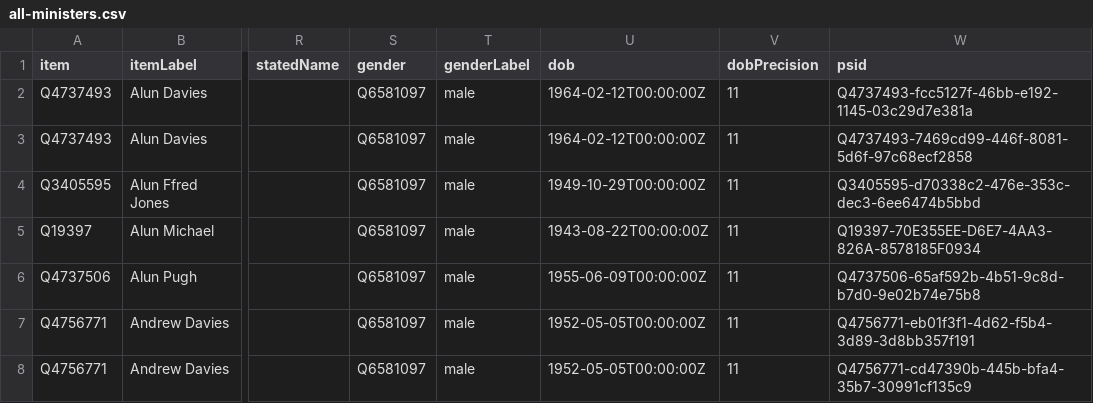
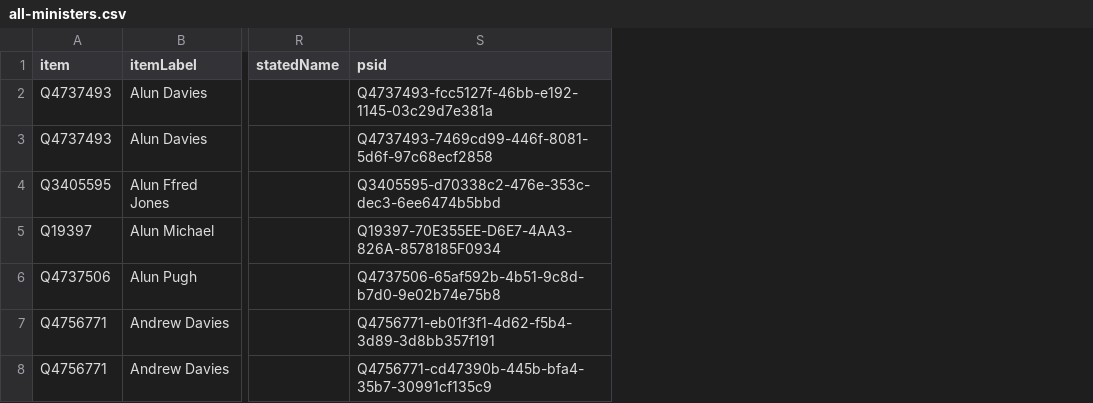
Before and after one commit to every-politician-scrapers/wales-cabinet, a CSV file: wikidata/results/all-ministers.csv, drawn as a sheet; only a part is shown, gaps mark what is left out; removed rows and columns are numbered as before the commit, all else as after; the diff covers the shown part only; the diff names each change by its address in the sheet, - before the commit and + after, or states it on an @@ line.

```diff
--- a/wikidata/results/all-ministers.csv
+++ b/wikidata/results/all-ministers.csv
-column S (gender), rows 2-8: all Q6581097
-column T (genderLabel), rows 2-8: all male
-column U (dob), rows 2-8: 1964-02-12T00:00:00Z | 1964-02-12T00:00:00Z | 1949-10-29T00:00:00Z | 1943-08-22T00:00:00Z | 1955-06-09T00:00:00Z | 1952-05-05T00:00:00Z | 1952-05-05T00:00:00Z
-column V (dobPrecision), rows 2-8: all 11
```
Also changed, not shown: 3 removed rows and 2 moved rows elsewhere in this file, wikidata/results/all-cabinets.csv, 1 other file.
